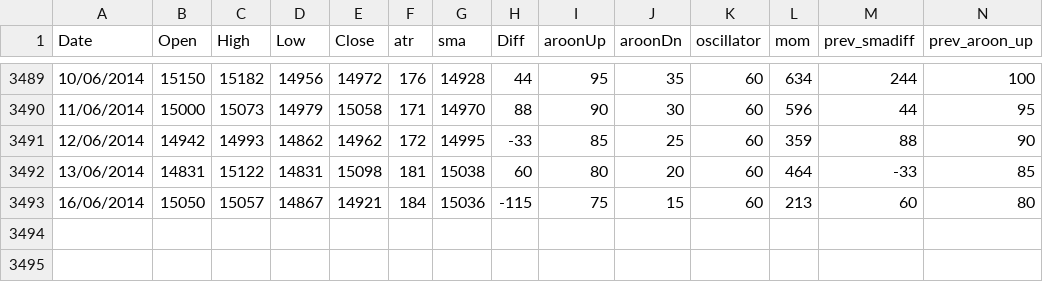
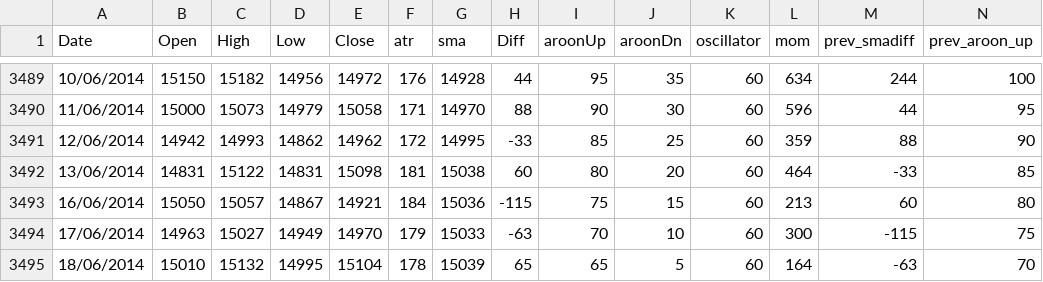
Before and after one commit to allanx38/DMin, a CSV file: N225_tap.csv, drawn as a sheet; only a part is shown, gaps mark what is left out; rows hold the shown columns only; the diff names each change by its address in the sheet, - before the commit and + after, or states it on an @@ line.

```diff
--- a/N225_tap.csv
+++ b/N225_tap.csv
+row 3494: 17/06/2014 | 14963 | 15027 | 14949 | 14970 | 179 | 15033 | -63 | 70 | 10 | 60 | 300 | -115 | 75
+row 3495: 18/06/2014 | 15010 | 15132 | 14995 | 15104 | 178 | 15039 | 65 | 65 | 5 | 60 | 164 | -63 | 70
```
Also changed, not shown: CAC_tap.csv, Dax_tap.csv, 15 other files.
